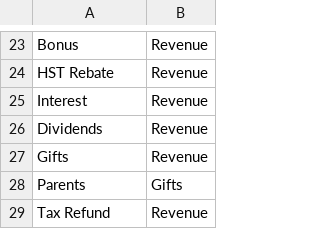
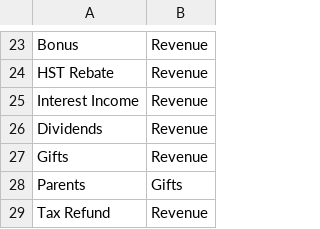
Before and after one commit to ralexander11/acct_legacy, a CSV file: accounts.csv, drawn as a sheet; only a part is shown, gaps mark what is left out.

```diff
--- a/accounts.csv
+++ b/accounts.csv
@@ -24,3 +24,3 @@ Bonus,Revenue
 HST Rebate,Revenue
-Interest,Revenue
+Interest Income,Revenue
 Dividends,Revenue
```
Also changed, not shown: 2 other files.
